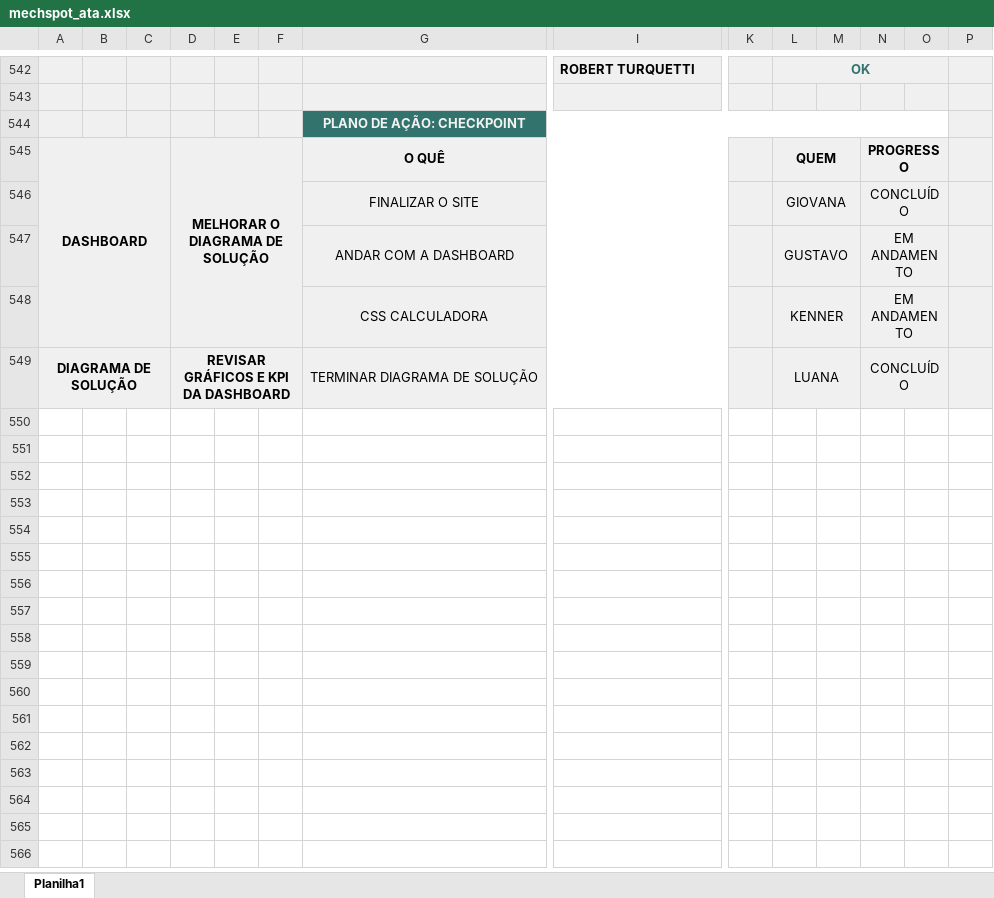
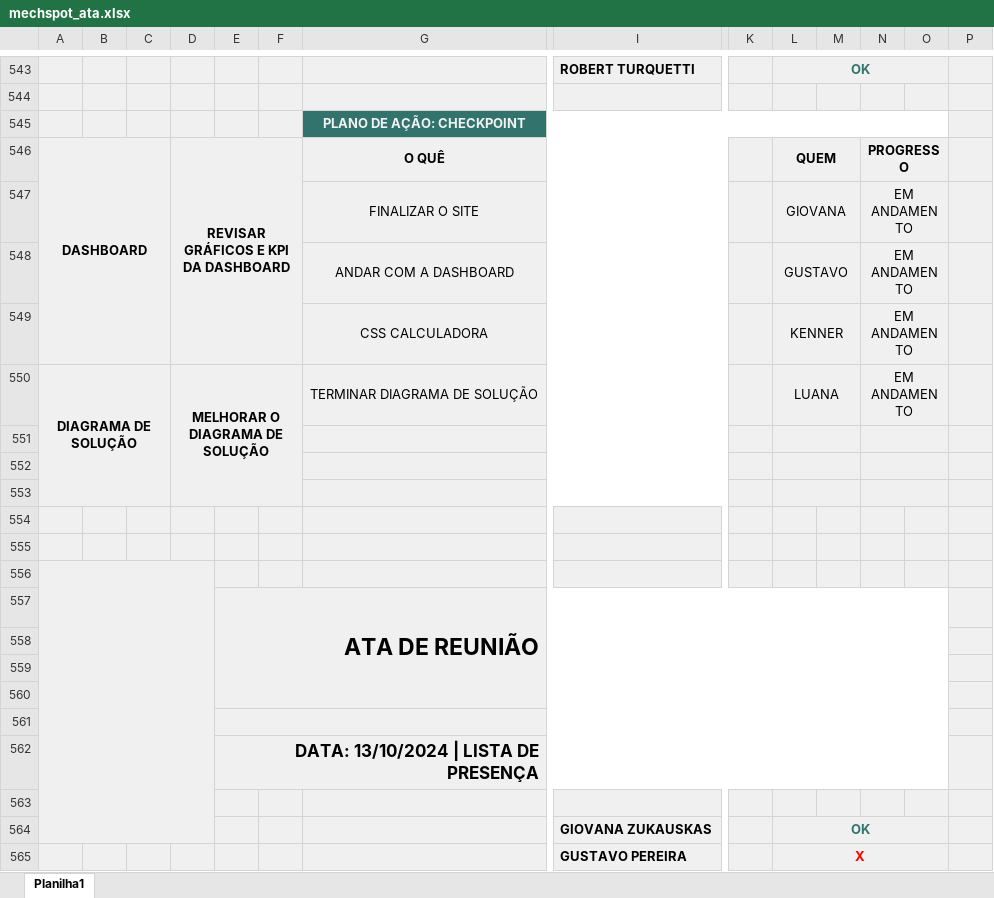
Before and after one commit to MechSpot/projeto-pi-sprint-2, an Excel workbook: documentacao/mechspot_ata.xlsx, sheet Planilha1, drawn as a sheet; only a part is shown, gaps mark what is left out; values as stored, in another font and other column widths than the file's, no borders; charts and pictures not drawn; addresses are those after the commit; rows hold the shown columns only; the diff covers the shown part only; the diff names each change by its address in the sheet, - before the commit and + after, or states it on an @@ line.

Commit message:
Subindo ata de daily

```diff
--- a/documentacao/mechspot_ata.xlsx (sheet Planilha1)
+++ b/documentacao/mechspot_ata.xlsx (sheet Planilha1)
-D546: MELHORAR O DIAGRAMA DE SOLUÇÃO
+D546: REVISAR GRÁFICOS E KPI DA DASHBOARD
-N547: CONCLUÍDO
+N547: EM ANDAMENTO
-D550: REVISAR GRÁFICOS E KPI DA DASHBOARD
+D550: MELHORAR O DIAGRAMA DE SOLUÇÃO
-N550: CONCLUÍDO
+N550: EM ANDAMENTO
+row 551: (empty)
+row 552: (empty)
+row 553: (empty)
+row 554: (empty)
+row 555: (empty)
+row 556: (empty)
+row 557:  |  |  |  | ATA DE REUNIÃO
+row 558: (empty)
+row 559: (empty)
+row 560: (empty)
+row 561: (empty)
+row 562:  |  |  |  | DATA: 13/10/2024 | LISTA DE PRESENÇA
+row 563: (empty)
+row 564:  |  |  |  |  |  |  | GIOVANA ZUKAUSKAS |  | OK
+row 565:  |  |  |  |  |  |  | GUSTAVO PEREIRA |  | X
```
Also changed, not shown: 17 added rows, 1 removed row, cell formats and merged cells elsewhere in this sheet, charts or pictures.
